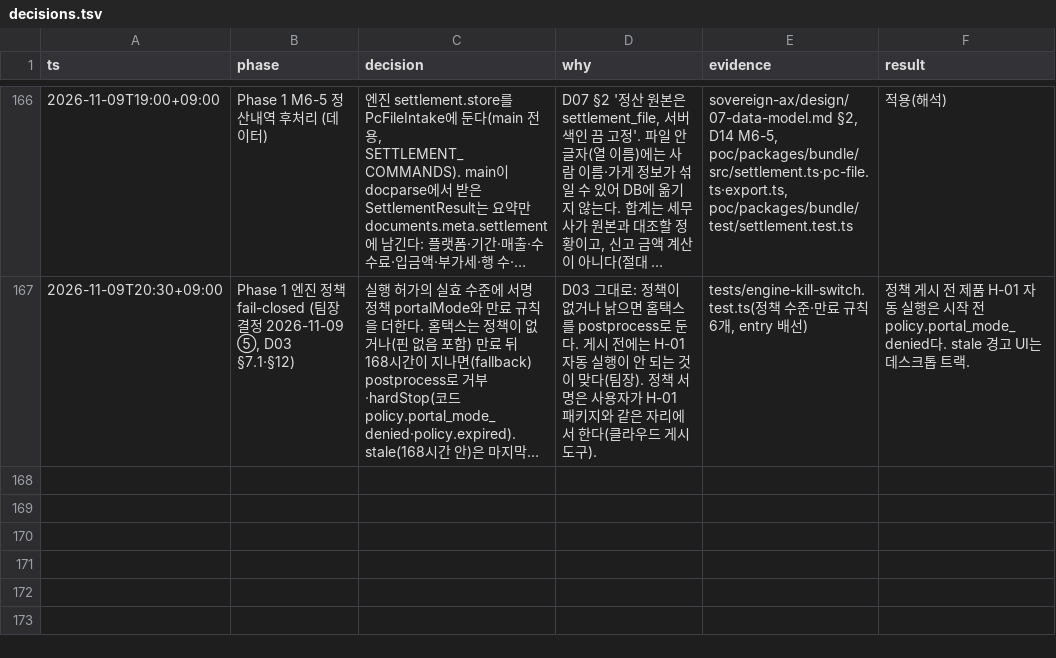
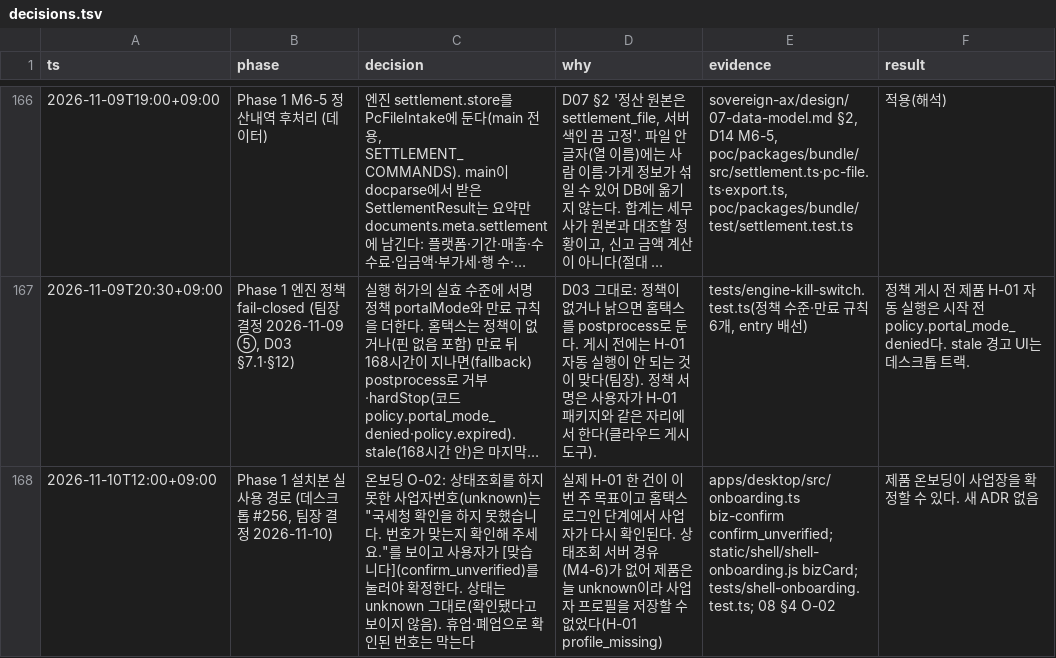
Before and after one commit to LAF-labs/tex, a TSV file: poc/reports/decisions.tsv, drawn as a sheet; only a part is shown, gaps mark what is left out; long unchanged cells end in …; the diff names each change by its address in the sheet, - before the commit and + after, or states it on an @@ line.

```diff
--- a/poc/reports/decisions.tsv
+++ b/poc/reports/decisions.tsv
+row 168: 2026-11-10T12:00+09:00 | Phase 1 설치본 실사용 경로 (데스크톱 #256, 팀장 결정 2026-11-10) | 온보딩 O-02: 상태조회를 하지 못한 사업자번호(unknown)는 "국세청 확인을 하지 못했습니다. 번호가 맞는지 확인해 주세요."를 보이고 사용자가 [맞습니다](confirm_unverified)를 눌러야 확정한다. 상태는 unknown 그대로(확인됐다고 보이지 않음). 휴업·폐업으로 확인된 번호는 막는다 | 실제 H-01 한 건이 이번 주 목표이고 홈택스 로그인 단계에서 사업자가 다시 확인된다. 상태조회 서버 경유(M4-6)가 없어 제품은 늘 unknown이라 사업자 프로필을 저장할 수 없었다(H-01 profile_missing) | apps/desktop/src/onboarding.ts biz-confirm confirm_unverified; static/shell/shell-onboarding.js bizCard; tests/shell-onboarding.test.ts; 08 §4 O-02 | 제품 온보딩이 사업장을 확정할 수 있다. 새 ADR 없음
```
Also changed, not shown: 4 other files.
